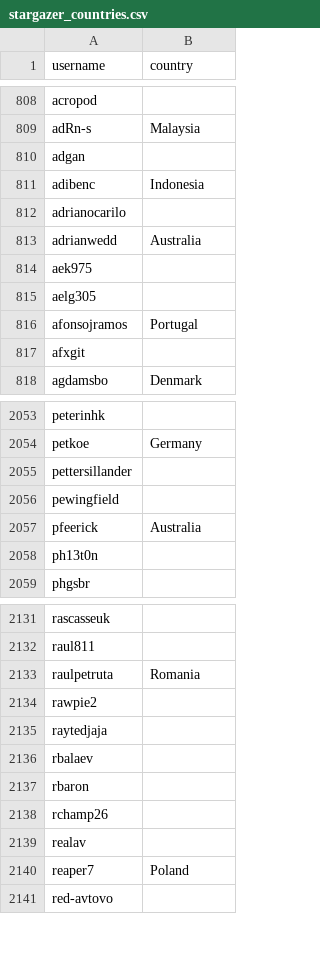
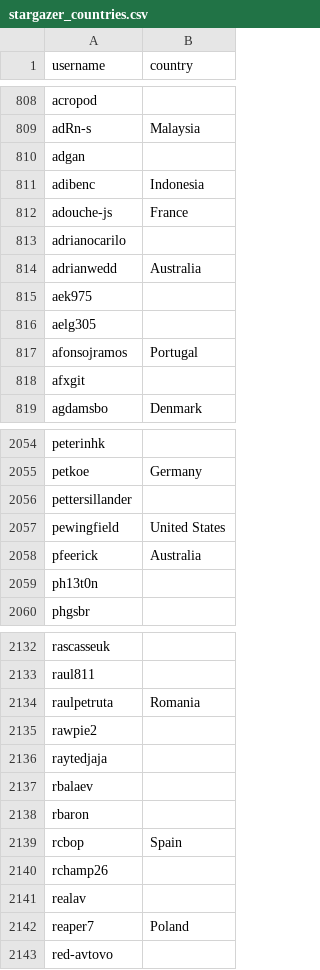
Before and after one commit to yannpub/hassio-addons, a CSV file: .github/stargazer_countries.csv, drawn as a sheet; only a part is shown, gaps mark what is left out.

```diff
--- a/.github/stargazer_countries.csv
+++ b/.github/stargazer_countries.csv
@@ -811,2 +811,3 @@ adgan,
 adibenc,Indonesia
+adouche-js,France
 adrianocarilo,
@@ -2055,3 +2056,3 @@ petkoe,Germany
 pettersillander,
-pewingfield,
+pewingfield,United States
 pfeerick,Australia
@@ -2137,2 +2138,3 @@ rbalaev,
 rbaron,
+rcbop,Spain
 rchamp26,
```
Also changed, not shown: 1 other file.
